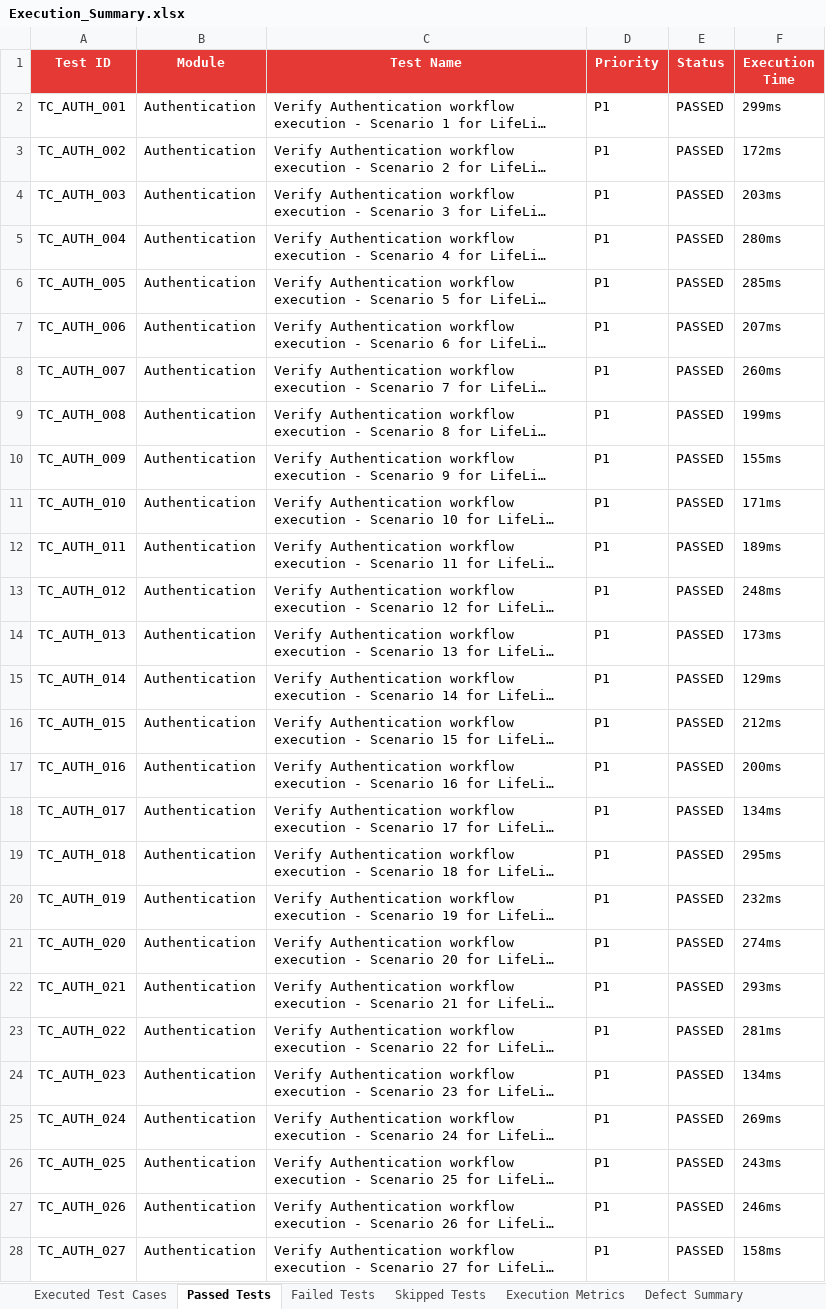
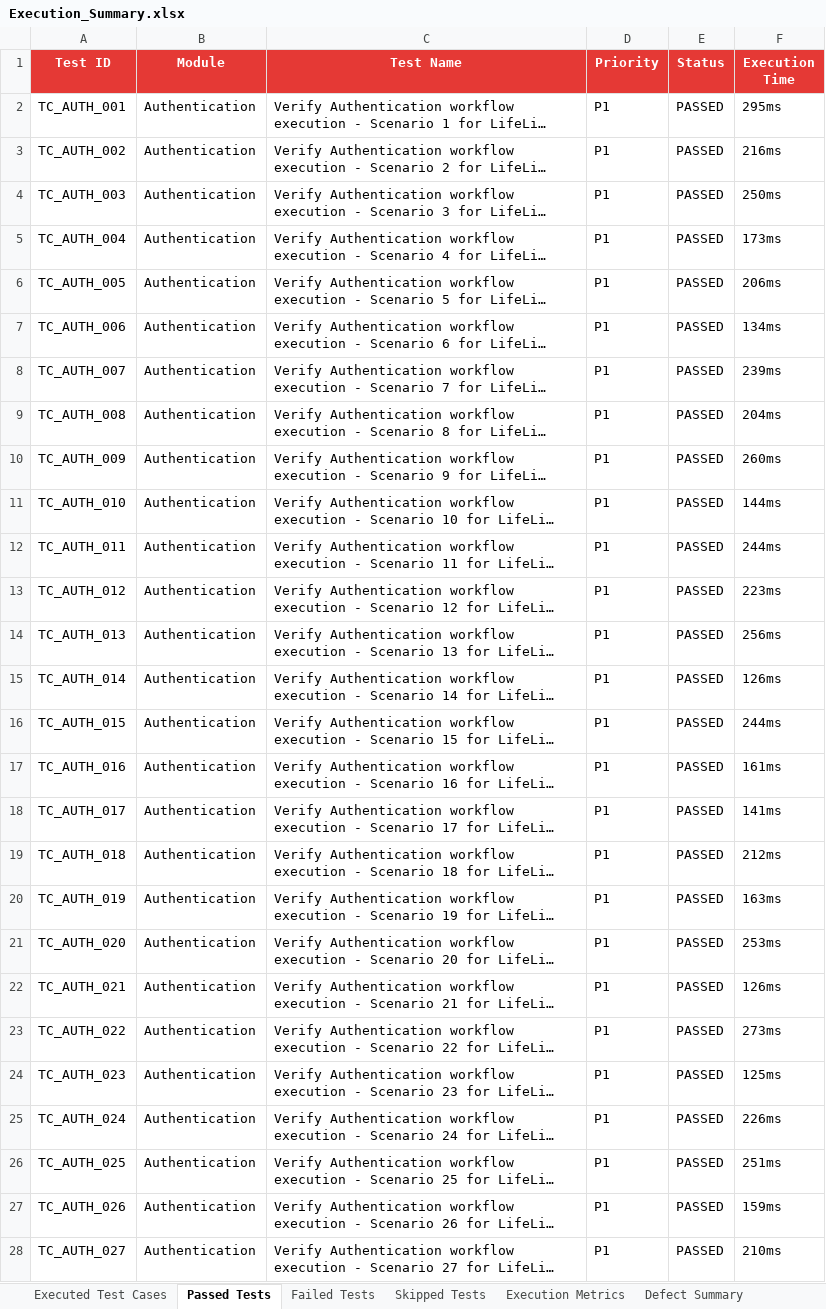
Before and after one commit to SAMEER-14-CRYPTO/BLOODDONATION, an Excel workbook: Test_Results/Excel/Execution_Summary.xlsx, sheet Passed Tests, drawn as a sheet; only a part is shown; long unchanged cells end in …; values as stored, in another font and other column widths than the file's, no borders; the diff covers the shown part only; the diff names each change by its address in the sheet, - before the commit and + after, or states it on an @@ line.

```diff
--- a/Test_Results/Excel/Execution_Summary.xlsx (sheet Passed Tests)
+++ b/Test_Results/Excel/Execution_Summary.xlsx (sheet Passed Tests)
-F2 (Execution Time): 299ms
+F2 (Execution Time): 295ms
-F3 (Execution Time): 172ms
+F3 (Execution Time): 216ms
-F4 (Execution Time): 203ms
+F4 (Execution Time): 250ms
-F5 (Execution Time): 280ms
+F5 (Execution Time): 173ms
-F6 (Execution Time): 285ms
+F6 (Execution Time): 206ms
-F7 (Execution Time): 207ms
+F7 (Execution Time): 134ms
-F8 (Execution Time): 260ms
+F8 (Execution Time): 239ms
-F9 (Execution Time): 199ms
+F9 (Execution Time): 204ms
-F10 (Execution Time): 155ms
+F10 (Execution Time): 260ms
-F11 (Execution Time): 171ms
+F11 (Execution Time): 144ms
-F12 (Execution Time): 189ms
+F12 (Execution Time): 244ms
-F13 (Execution Time): 248ms
+F13 (Execution Time): 223ms
-F14 (Execution Time): 173ms
+F14 (Execution Time): 256ms
-F15 (Execution Time): 129ms
+F15 (Execution Time): 126ms
-F16 (Execution Time): 212ms
+F16 (Execution Time): 244ms
-F17 (Execution Time): 200ms
+F17 (Execution Time): 161ms
-F18 (Execution Time): 134ms
+F18 (Execution Time): 141ms
-F19 (Execution Time): 295ms
+F19 (Execution Time): 212ms
-F20 (Execution Time): 232ms
+F20 (Execution Time): 163ms
-F21 (Execution Time): 274ms
+F21 (Execution Time): 253ms
-F22 (Execution Time): 293ms
+F22 (Execution Time): 126ms
-F23 (Execution Time): 281ms
+F23 (Execution Time): 273ms
-F24 (Execution Time): 134ms
+F24 (Execution Time): 125ms
-F25 (Execution Time): 269ms
+F25 (Execution Time): 226ms
-F26 (Execution Time): 243ms
+F26 (Execution Time): 251ms
-F27 (Execution Time): 246ms
+F27 (Execution Time): 159ms
-F28 (Execution Time): 158ms
+F28 (Execution Time): 210ms
```
Also changed, not shown: 459 edited cells elsewhere in this sheet, sheet Executed Test Cases, Test_Results/Excel/Automation_Test_Report.xlsx, Test_Results/Excel/Passed_Test_Cases.xlsx, 6 other files.
